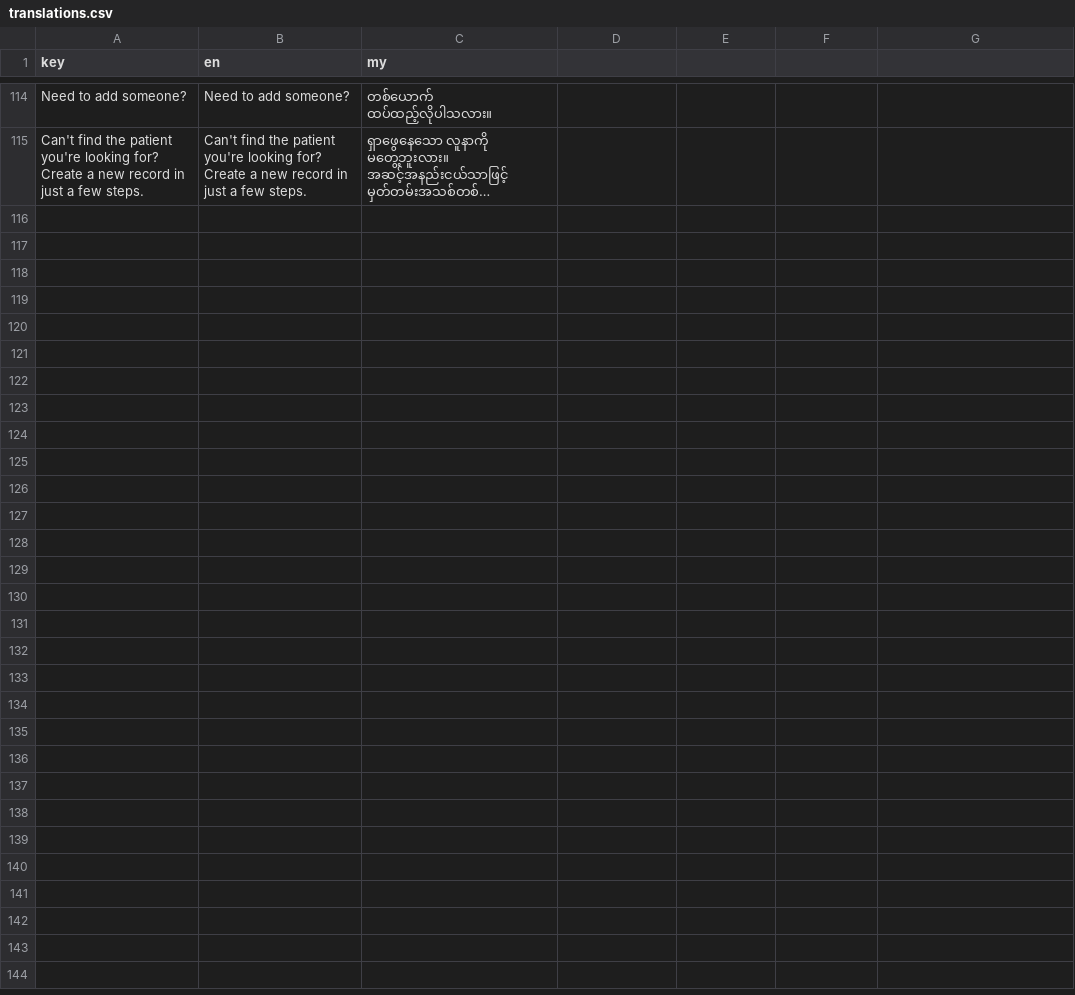
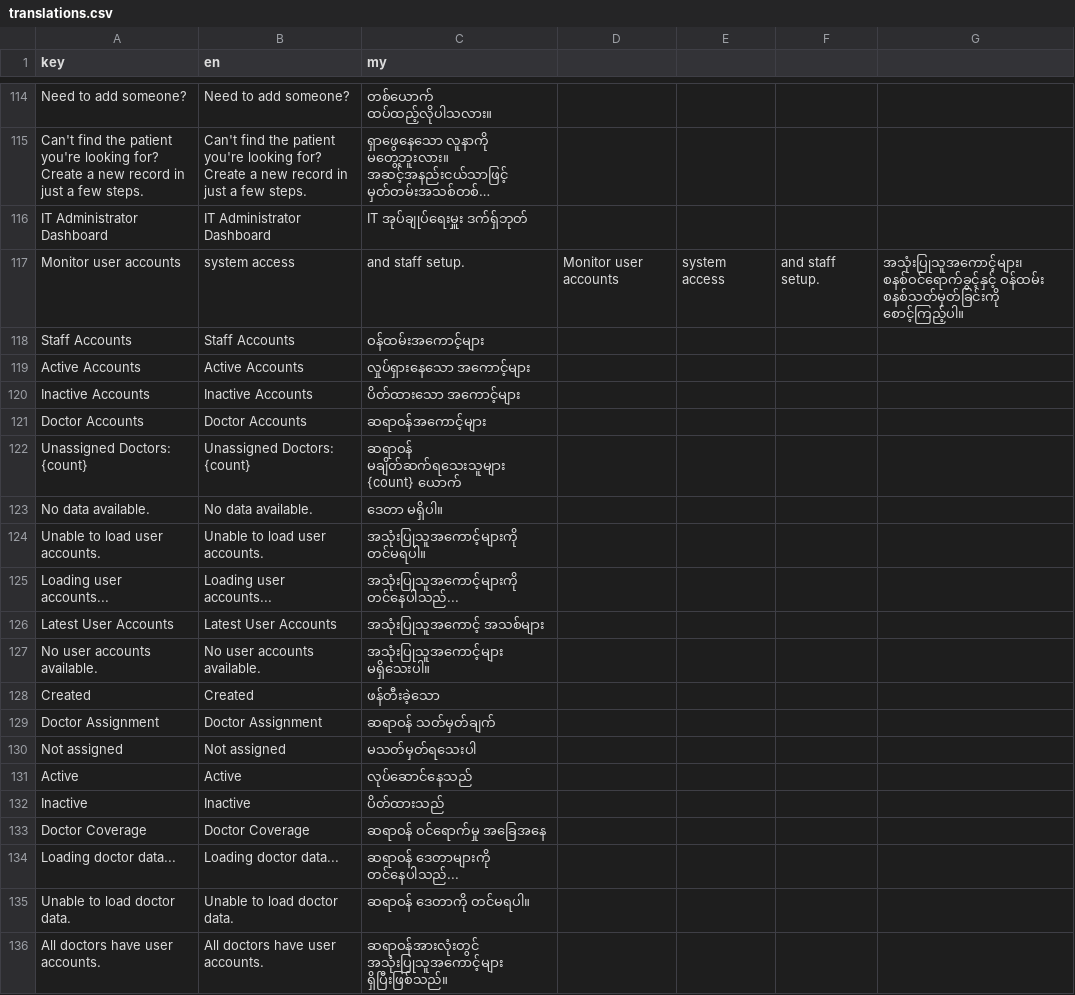
Before and after one commit to macmann/Thu-Kha-EMR, a CSV file: client/src/i18n/translations.csv, drawn as a sheet; only a part is shown, gaps mark what is left out; long unchanged cells end in …; the diff names each change by its address in the sheet, - before the commit and + after, or states it on an @@ line.

Commit message:
feat: make IT admin dashboard data driven

```diff
--- a/client/src/i18n/translations.csv
+++ b/client/src/i18n/translations.csv
+row 116: IT Administrator Dashboard | IT Administrator Dashboard | IT အုပ်ချုပ်ရေးမှူး ဒက်ရှ်ဘုတ်
+row 117: Monitor user accounts | system access | and staff setup. | Monitor user accounts | system access | and staff setup. | အသုံးပြုသူအကောင့်များ၊ စနစ်ဝင်ရောက်ခွင့်နှင့် ဝန်ထမ်း စနစ်သတ်မှတ်ခြင်းကို စောင့်ကြည့်ပါ။
+row 118: Staff Accounts | Staff Accounts | ဝန်ထမ်းအကောင့်များ
+row 119: Active Accounts | Active Accounts | လှုပ်ရှားနေသော အကောင့်များ
+row 120: Inactive Accounts | Inactive Accounts | ပိတ်ထားသော အကောင့်များ
+row 121: Doctor Accounts | Doctor Accounts | ဆရာဝန်အကောင့်များ
+row 122: Unassigned Doctors: {count} | Unassigned Doctors: {count} | ဆရာဝန် မချိတ်ဆက်ရသေးသူများ {count} ယောက်
+row 123: No data available. | No data available. | ဒေတာ မရှိပါ။
+row 124: Unable to load user accounts. | Unable to load user accounts. | အသုံးပြုသူအကောင့်များကို တင်မရပါ။
+row 125: Loading user accounts... | Loading user accounts... | အသုံးပြုသူအကောင့်များကို တင်နေပါသည်...
+row 126: Latest User Accounts | Latest User Accounts | အသုံးပြုသူအကောင့် အသစ်များ
+row 127: No user accounts available. | No user accounts available. | အသုံးပြုသူအကောင့်များ မရှိသေးပါ။
+row 128: Created | Created | ဖန်တီးခဲ့သော
+row 129: Doctor Assignment | Doctor Assignment | ဆရာဝန် သတ်မှတ်ချက်
+row 130: Not assigned | Not assigned | မသတ်မှတ်ရသေးပါ
+row 131: Active | Active | လုပ်ဆောင်နေသည်
+row 132: Inactive | Inactive | ပိတ်ထားသည်
+row 133: Doctor Coverage | Doctor Coverage | ဆရာဝန် ဝင်ရောက်မှု အခြေအနေ
+row 134: Loading doctor data... | Loading doctor data... | ဆရာဝန် ဒေတာများကို တင်နေပါသည်...
+row 135: Unable to load doctor data. | Unable to load doctor data. | ဆရာဝန် ဒေတာကို တင်မရပါ။
+row 136: All doctors have user accounts. | All doctors have user accounts. | ဆရာဝန်အားလုံးတွင် အသုံးပြုသူအကောင့်များ ရှိပြီးဖြစ်သည်။
```
Also changed, not shown: 1 other file.
